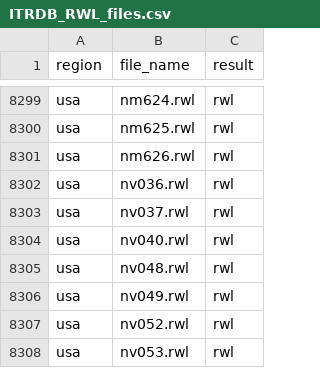
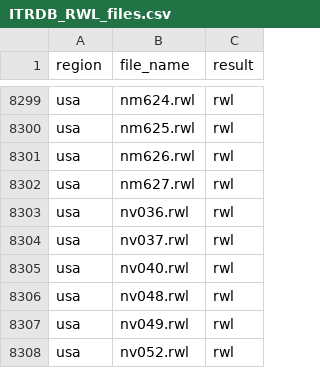
Before and after one commit to chguiterman/check-ITRDB, a CSV file: data/ITRDB_RWL_files.csv, drawn as a sheet; only a part is shown, gaps mark what is left out; the shorter side is filled out with more unchanged rows.

```diff
--- a/data/ITRDB_RWL_files.csv
+++ b/data/ITRDB_RWL_files.csv
@@ -8301,2 +8301,3 @@
 "usa","nm626.rwl","rwl"
+"usa","nm627.rwl","rwl"
 "usa","nv036.rwl","rwl"
```
